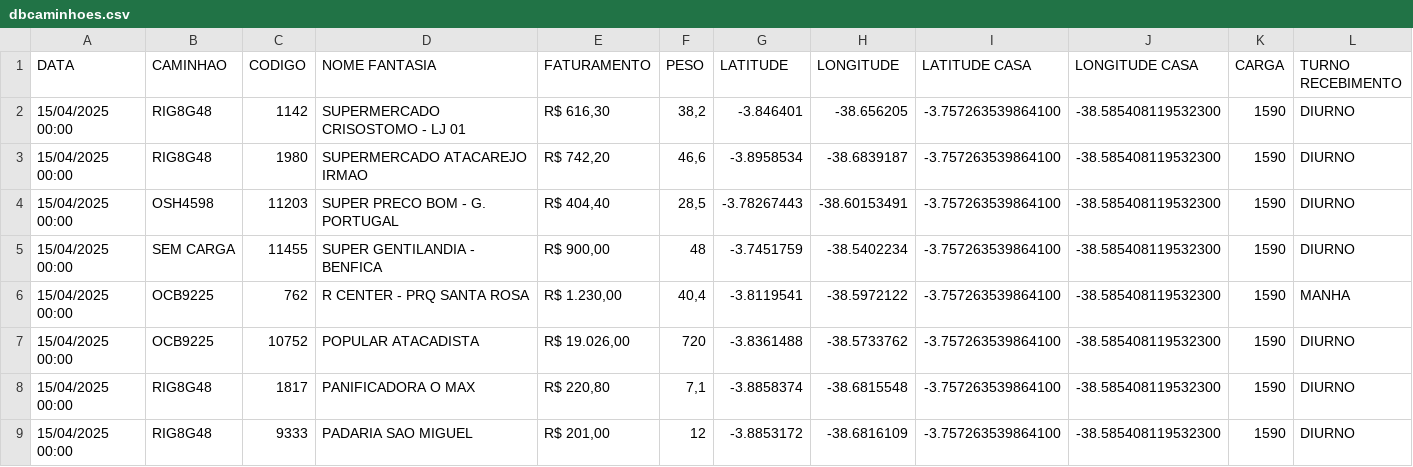
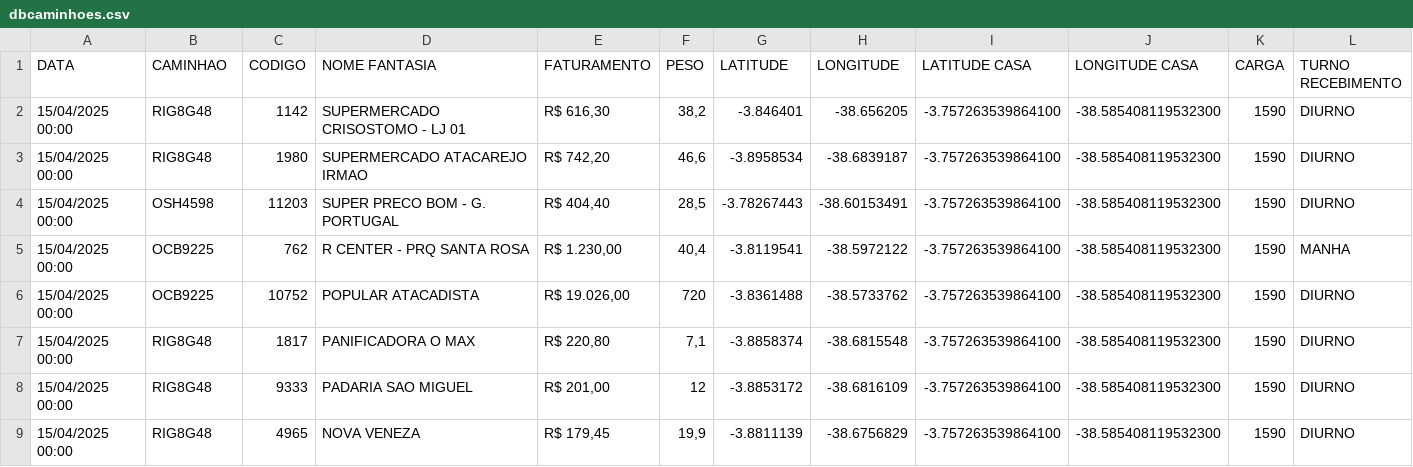
Before and after one commit to NicolasSimoes/MapaCaminhao, a CSV file: dbcaminhoes.csv, drawn as a sheet; only a part is shown; the shorter side is filled out with more unchanged rows; the diff names each change by its address in the sheet, - before the commit and + after, or states it on an @@ line.

```diff
--- a/dbcaminhoes.csv
+++ b/dbcaminhoes.csv
-row 5: 15/04/2025 00:00 | SEM CARGA | 11455 | SUPER GENTILANDIA - BENFICA | R$ 900,00 | 48 | -3.7451759 | -38.5402234 | -3.757263539864100 | -38.585408119532300 | 1590 | DIURNO
```
Also changed, not shown: 1 other file.
